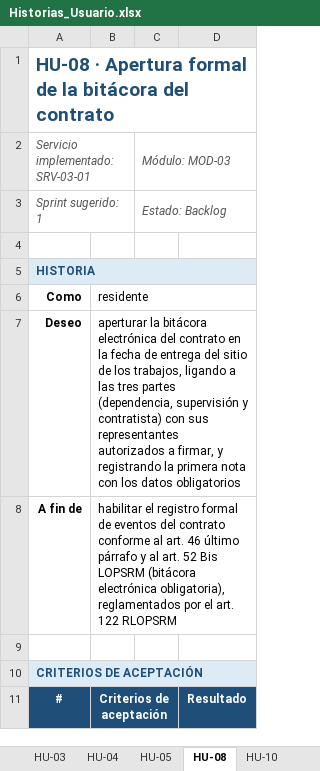
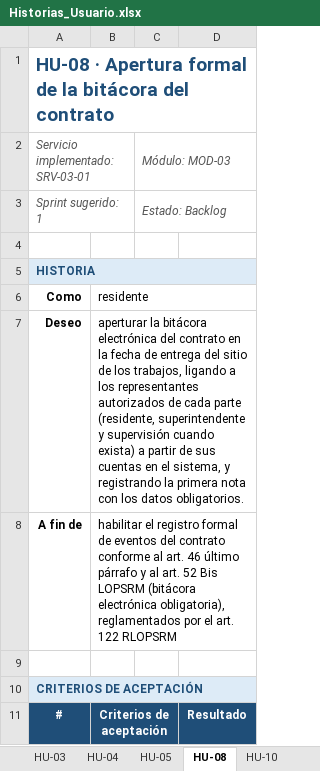
Before and after one commit to TheMike54/FEPI-PROYECTO, an Excel workbook: docs/Historias_Usuario.xlsx, sheet HU-08, drawn as a sheet; only a part is shown; values as stored, in another font and other column widths than the file's, no borders; the diff covers the shown part only; the diff names each change by its address in the sheet, - before the commit and + after, or states it on an @@ line.

```diff
--- a/docs/Historias_Usuario.xlsx (sheet HU-08)
+++ b/docs/Historias_Usuario.xlsx (sheet HU-08)
-B7: …ligando a las tres partes (dependencia, supervisión y contratista) con sus representantes autorizados a firmar, y registrando la primera nota con los datos obligatorios
+B7: …ligando a los representantes autorizados de cada parte (residente, superintendente y supervisión cuando exista) a partir de sus cuentas en el sistema, y registrando la primera nota con los datos obligatorios.
```
Also changed, not shown: 3 edited cells elsewhere in this sheet, sheet Índice, sheet HU-01, sheet Registro, sheet Plan_Iteraciones, sheet HU-04, other sheet tabs, 2 other files.
